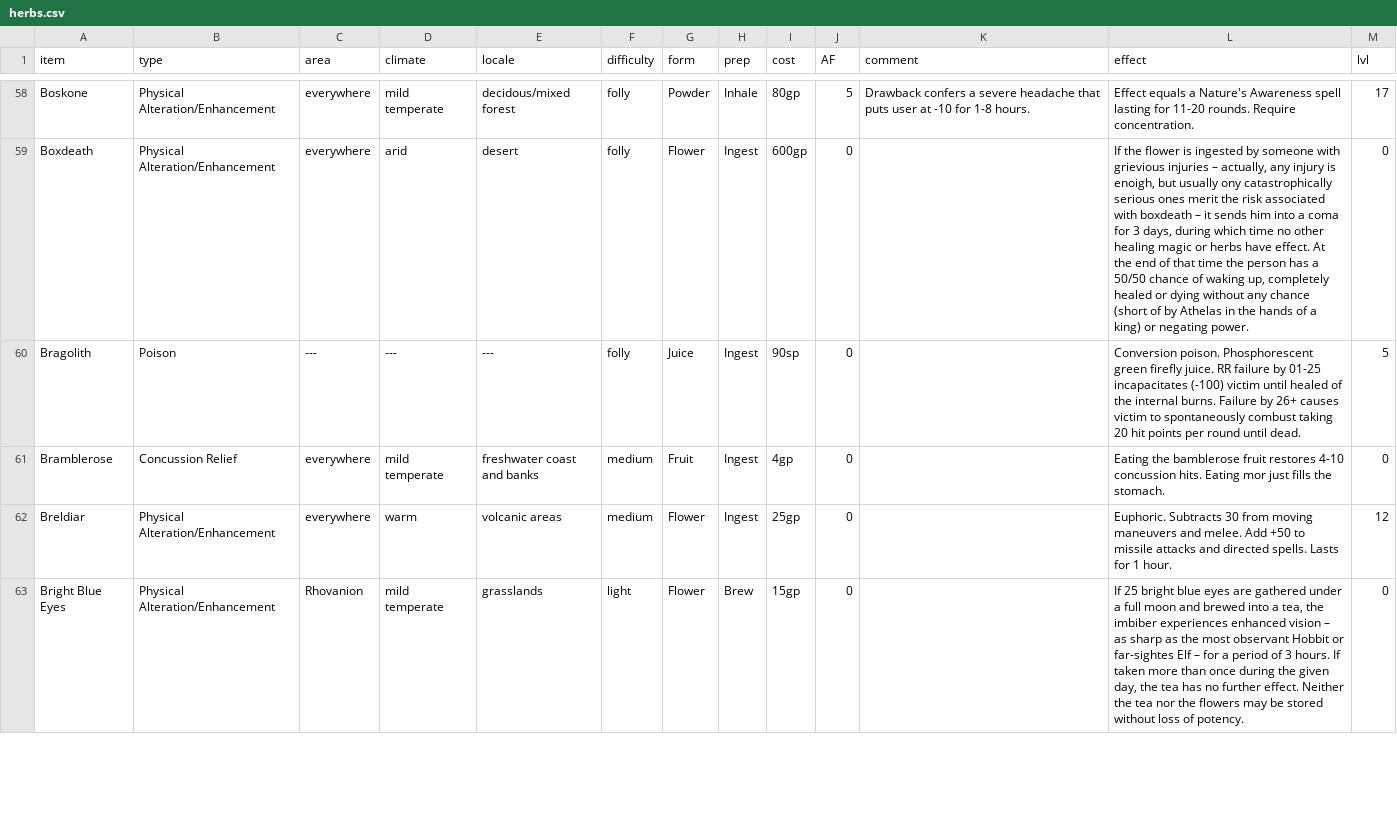
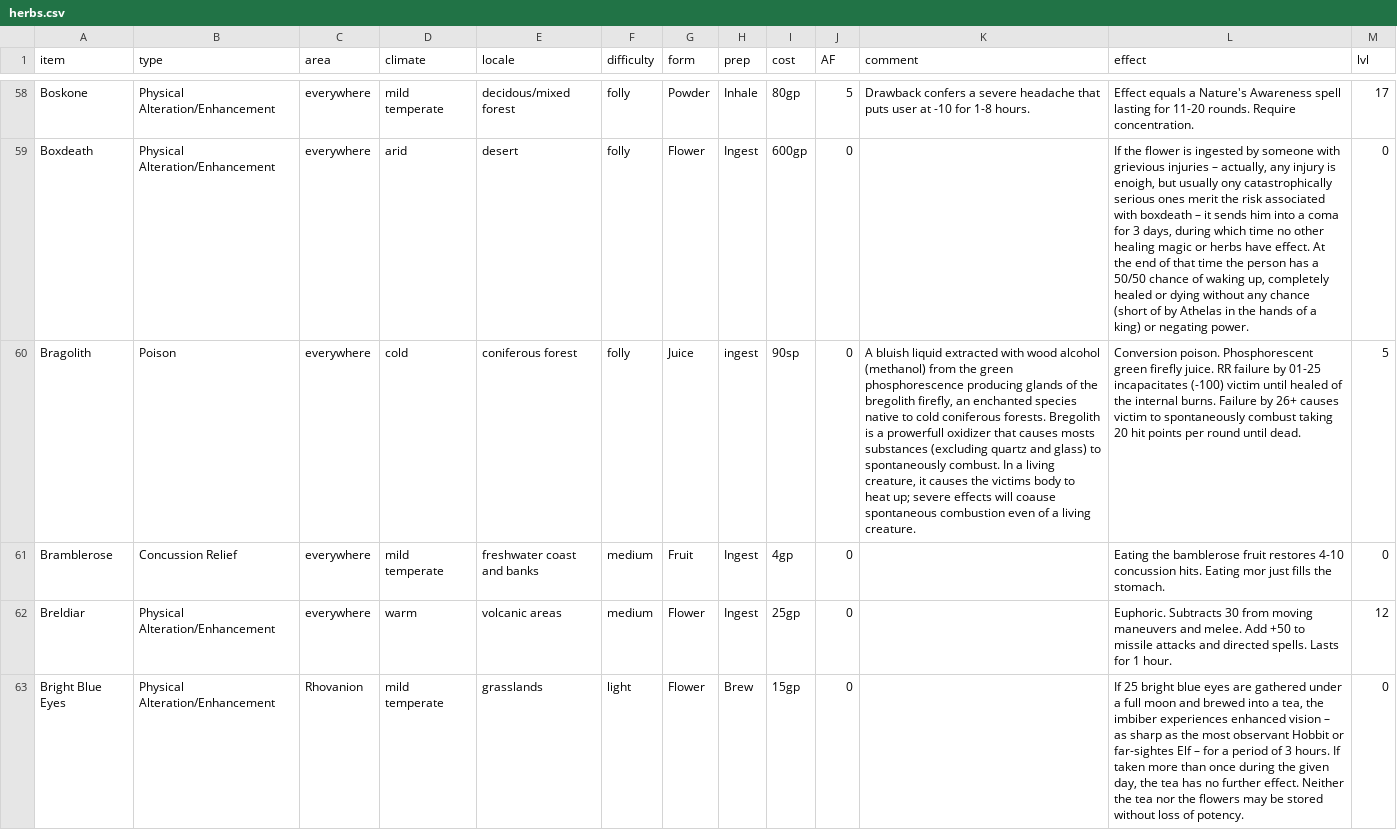
Before and after one commit to olmongol/rpg-tools, a CSV file: src/data/default/inventory/herbs.csv, drawn as a sheet; only a part is shown, gaps mark what is left out; the diff covers the shown part only; the diff names each change by its address in the sheet, - before the commit and + after, or states it on an @@ line.

```diff
--- a/src/data/default/inventory/herbs.csv
+++ b/src/data/default/inventory/herbs.csv
-C60 (area): ---
+C60 (area): everywhere
-D60 (climate): ---
+D60 (climate): cold
-E60 (locale): ---
+E60 (locale): coniferous forest
-H60 (prep): Ingest
+H60 (prep): ingest
-K60 (comment): (empty)
+K60 (comment): A bluish liquid extracted with wood alcohol (methanol) from the green phosphorescence producing glands of the bregolith firefly, an enchanted species native to cold coniferous forests. Bregolith is a prowerfull oxidizer that causes mosts substances (excluding quartz and glass) to spontaneously combust. In a living creature, it causes the victims body to heat up; severe effects will coause spontaneous combustion even of a living creature.
```
Also changed, not shown: 62 edited cells elsewhere in this file.
